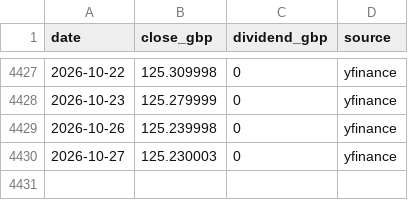
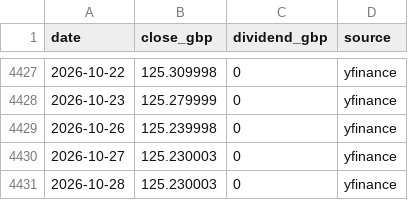
Before and after one commit to Claritus-Wealth/market-picture, a CSV file: data/etf/gilt_short.csv, drawn as a sheet; only a part is shown, gaps mark what is left out; the diff names each change by its address in the sheet, - before the commit and + after, or states it on an @@ line.

```diff
--- a/data/etf/gilt_short.csv
+++ b/data/etf/gilt_short.csv
+row 4431: 2026-10-28 | 125.230003 | 0 | yfinance
```
Also changed, not shown: data/etf/europe.csv, data/etf/goldminers.csv, 46 other files.
